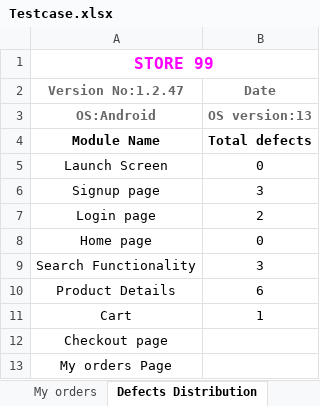
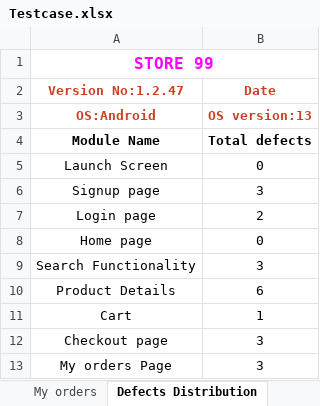
Before and after one commit to aiswaryapalackal/Projects, an Excel workbook: Testcase.xlsx, sheet Defects Distribution, drawn as a sheet; values as stored, in another font and other column widths than the file's, no borders; charts and pictures not drawn; the diff names each change by its address in the sheet, - before the commit and + after, or states it on an @@ line.

```diff
--- a/Testcase.xlsx (sheet Defects Distribution)
+++ b/Testcase.xlsx (sheet Defects Distribution)
-A2:B3 text colour: #666666
+A2:B3 text colour: #CC4125
-B12:B13 (Date): (empty)
+B12:B13 (Date): 3
```
Also changed, not shown: sheet CheckoutPayment page, sheet My orders, sheet Test Report, sheet Launch screen, sheet Search functionality, sheet Home page, 4 more sheets, charts or pictures.
